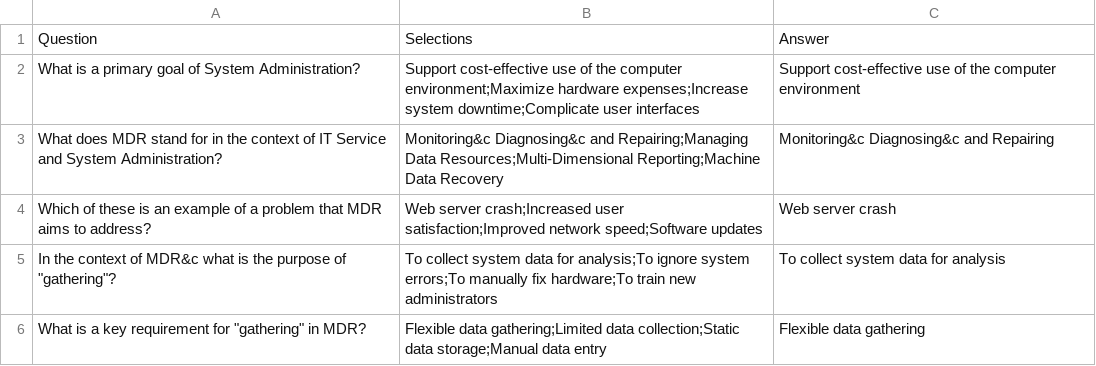
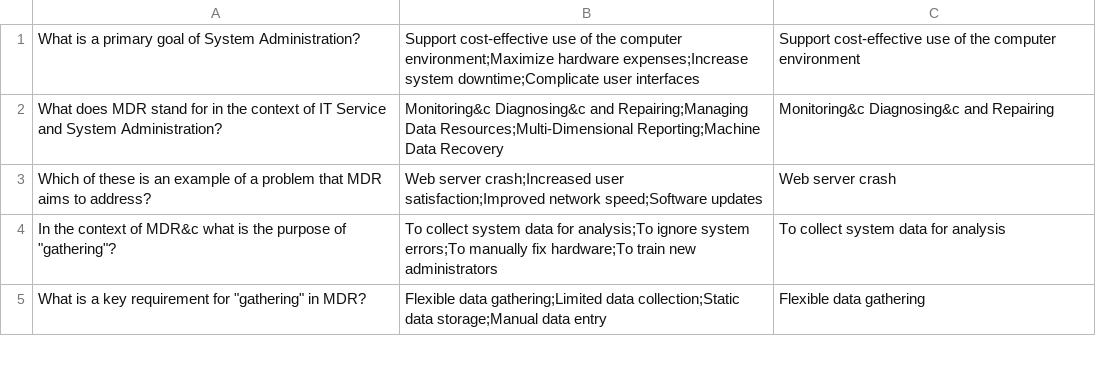
Before and after one commit to Irus8dev/Irus8dev.github.io, a CSV file: FlashCard/csv/ITE201/W9 - IT Service and SA.csv, drawn as a sheet; only a part is shown.

Commit message:
zxxxxxxxxxxxxxxxxxx

```diff
--- a/FlashCard/csv/ITE201/W9 - IT Service and SA.csv
+++ b/FlashCard/csv/ITE201/W9 - IT Service and SA.csv
@@ -1,2 +1 @@
-Question,Selections,Answer
 What is a primary goal of System Administration?,Support cost-effective use of the computer environment;Maximize hardware expenses;Increase system downtime;Complicate user interfaces,Support cost-effective use of the computer environment
```
